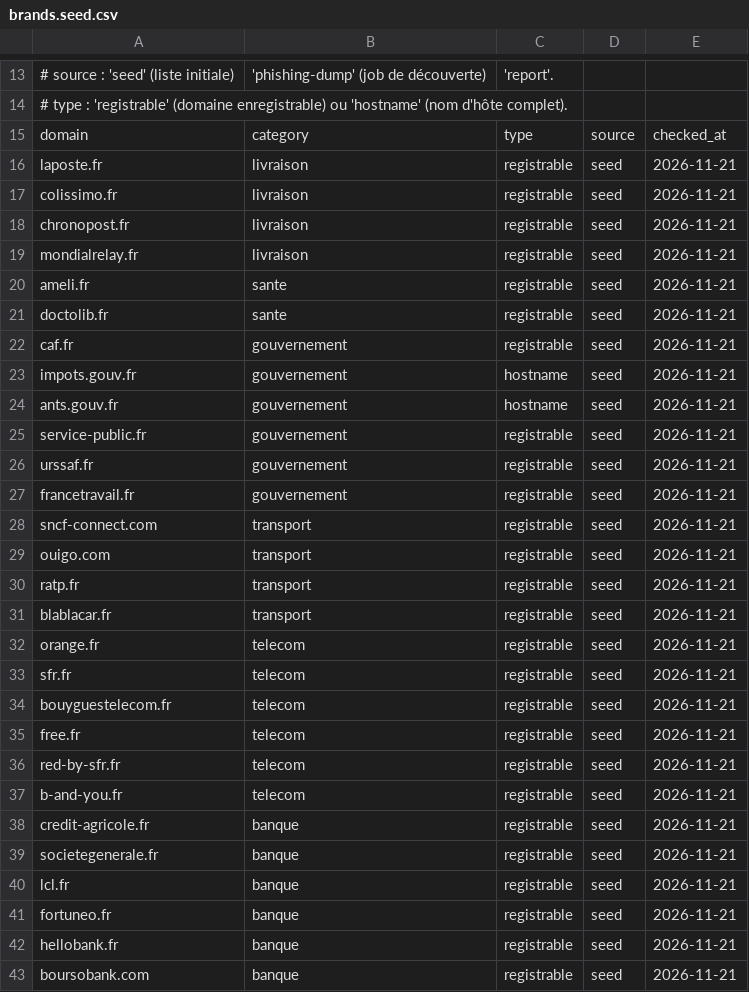
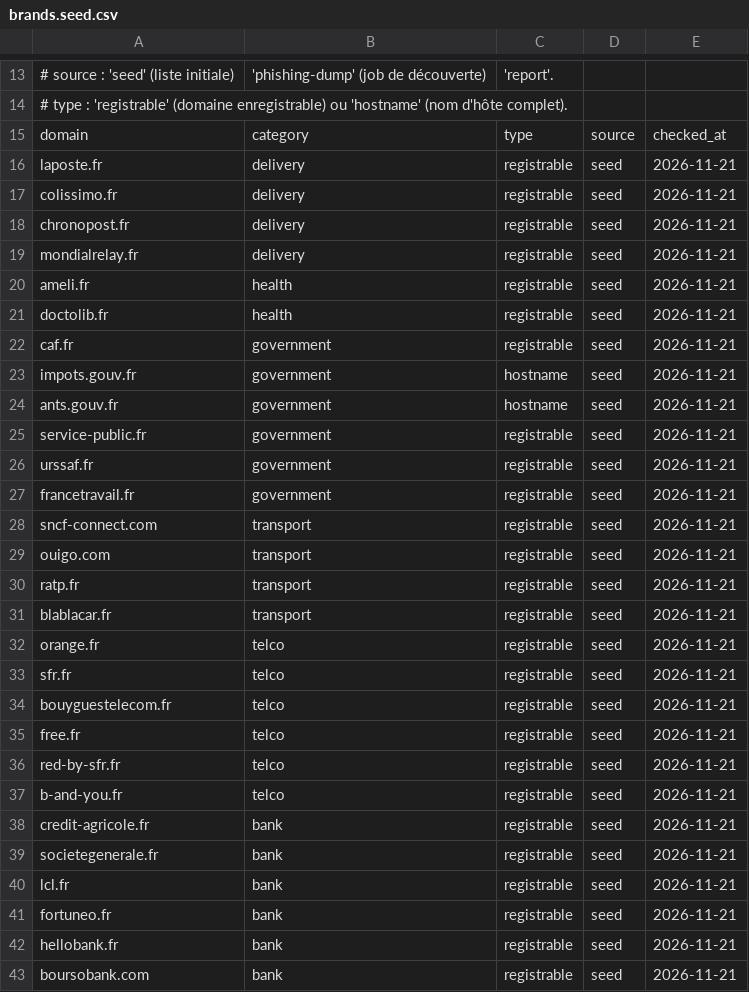
Before and after one commit to FortyTwo-Dev/infinity-url-api, a CSV file: resources/brands/brands.seed.csv, drawn as a sheet; only a part is shown, gaps mark what is left out; the diff covers the shown part only.

```diff
--- a/resources/brands/brands.seed.csv
+++ b/resources/brands/brands.seed.csv
@@ -15,14 +15,14 @@
 domain,category,type,source,checked_at
-laposte.fr,livraison,registrable,seed,2026-11-21
-colissimo.fr,livraison,registrable,seed,2026-11-21
-chronopost.fr,livraison,registrable,seed,2026-11-21
-mondialrelay.fr,livraison,registrable,seed,2026-11-21
-ameli.fr,sante,registrable,seed,2026-11-21
-doctolib.fr,sante,registrable,seed,2026-11-21
-caf.fr,gouvernement,registrable,seed,2026-11-21
-impots.gouv.fr,gouvernement,hostname,seed,2026-11-21
-ants.gouv.fr,gouvernement,hostname,seed,2026-11-21
-service-public.fr,gouvernement,registrable,seed,2026-11-21
-urssaf.fr,gouvernement,registrable,seed,2026-11-21
-francetravail.fr,gouvernement,registrable,seed,2026-11-21
+laposte.fr,delivery,registrable,seed,2026-11-21
+colissimo.fr,delivery,registrable,seed,2026-11-21
+chronopost.fr,delivery,registrable,seed,2026-11-21
+mondialrelay.fr,delivery,registrable,seed,2026-11-21
+ameli.fr,health,registrable,seed,2026-11-21
+doctolib.fr,health,registrable,seed,2026-11-21
+caf.fr,government,registrable,seed,2026-11-21
+impots.gouv.fr,government,hostname,seed,2026-11-21
+ants.gouv.fr,government,hostname,seed,2026-11-21
+service-public.fr,government,registrable,seed,2026-11-21
+urssaf.fr,government,registrable,seed,2026-11-21
+francetravail.fr,government,registrable,seed,2026-11-21
 sncf-connect.com,transport,registrable,seed,2026-11-21
@@ -31,13 +31,13 @@ ratp.fr,transport,registrable,seed,2026-11-21
 blablacar.fr,transport,registrable,seed,2026-11-21
-orange.fr,telecom,registrable,seed,2026-11-21
-sfr.fr,telecom,registrable,seed,2026-11-21
-bouyguestelecom.fr,telecom,registrable,seed,2026-11-21
-free.fr,telecom,registrable,seed,2026-11-21
-red-by-sfr.fr,telecom,registrable,seed,2026-11-21
-b-and-you.fr,telecom,registrable,seed,2026-11-21
-credit-agricole.fr,banque,registrable,seed,2026-11-21
-societegenerale.fr,banque,registrable,seed,2026-11-21
-lcl.fr,banque,registrable,seed,2026-11-21
-fortuneo.fr,banque,registrable,seed,2026-11-21
-hellobank.fr,banque,registrable,seed,2026-11-21
-boursobank.com,banque,registrable,seed,2026-11-21
+orange.fr,telco,registrable,seed,2026-11-21
+sfr.fr,telco,registrable,seed,2026-11-21
+bouyguestelecom.fr,telco,registrable,seed,2026-11-21
+free.fr,telco,registrable,seed,2026-11-21
+red-by-sfr.fr,telco,registrable,seed,2026-11-21
+b-and-you.fr,telco,registrable,seed,2026-11-21
+credit-agricole.fr,bank,registrable,seed,2026-11-21
+societegenerale.fr,bank,registrable,seed,2026-11-21
+lcl.fr,bank,registrable,seed,2026-11-21
+fortuneo.fr,bank,registrable,seed,2026-11-21
+hellobank.fr,bank,registrable,seed,2026-11-21
+boursobank.com,bank,registrable,seed,2026-11-21
```
Also changed, not shown: 12 edited cells elsewhere in this file, 16 other files.
